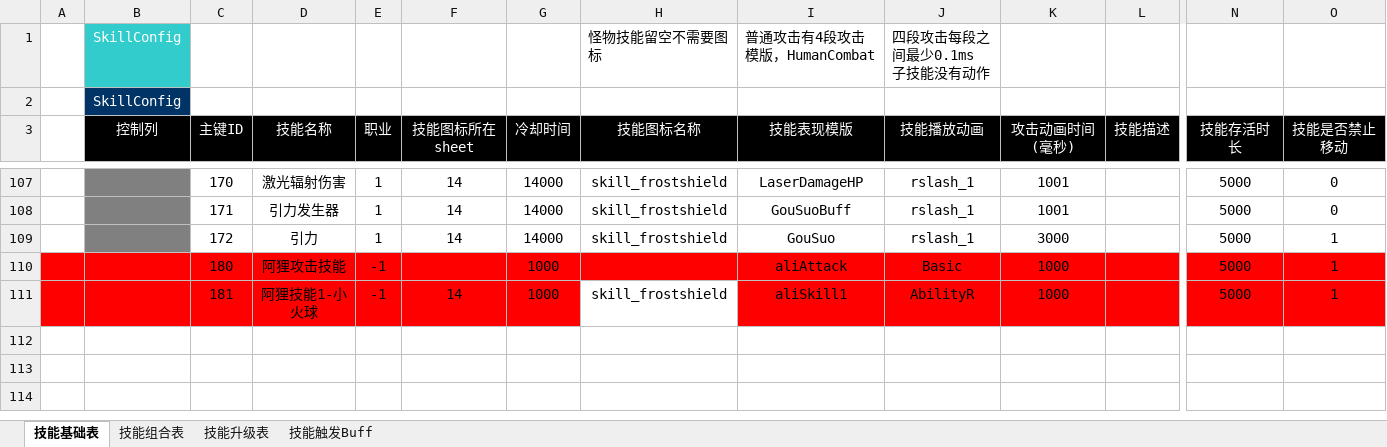
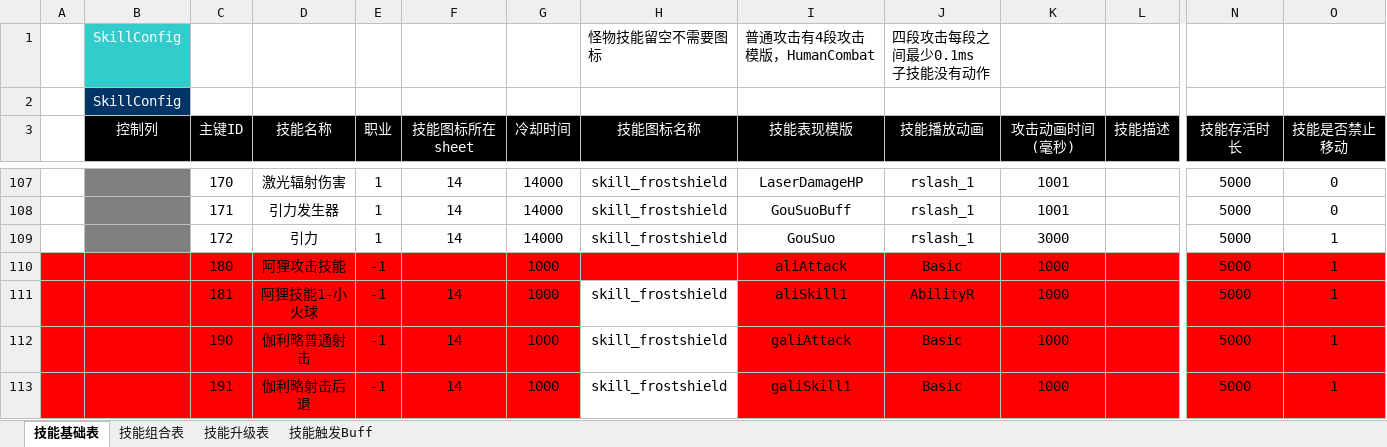
Before and after one commit to TagsRocks/mobaPeiZhi, an Excel workbook: 配置表/J技能配置表.xlsx, sheet 技能基础表, drawn as a sheet; only a part is shown, gaps mark what is left out; values as stored, in another font and other column widths than the file's, no borders; rows hold the shown columns only; the diff names each change by its address in the sheet, - before the commit and + after, or states it on an @@ line.

```diff
--- a/配置表/J技能配置表.xlsx (sheet 技能基础表)
+++ b/配置表/J技能配置表.xlsx (sheet 技能基础表)
+row 112:  |  | 190 | 伽利略普通射击 | -1 | 14 | 1000 | skill_frostshield | galiAttack | Basic | 1000 |  | 5000 | 1
+row 113:  |  | 191 | 伽利略射击后退 | -1 | 14 | 1000 | skill_frostshield | galiSkill1 | Basic | 1000 |  | 5000 | 1
```
Also changed, not shown: 配置表/Z职业描述配置表.xlsx.
